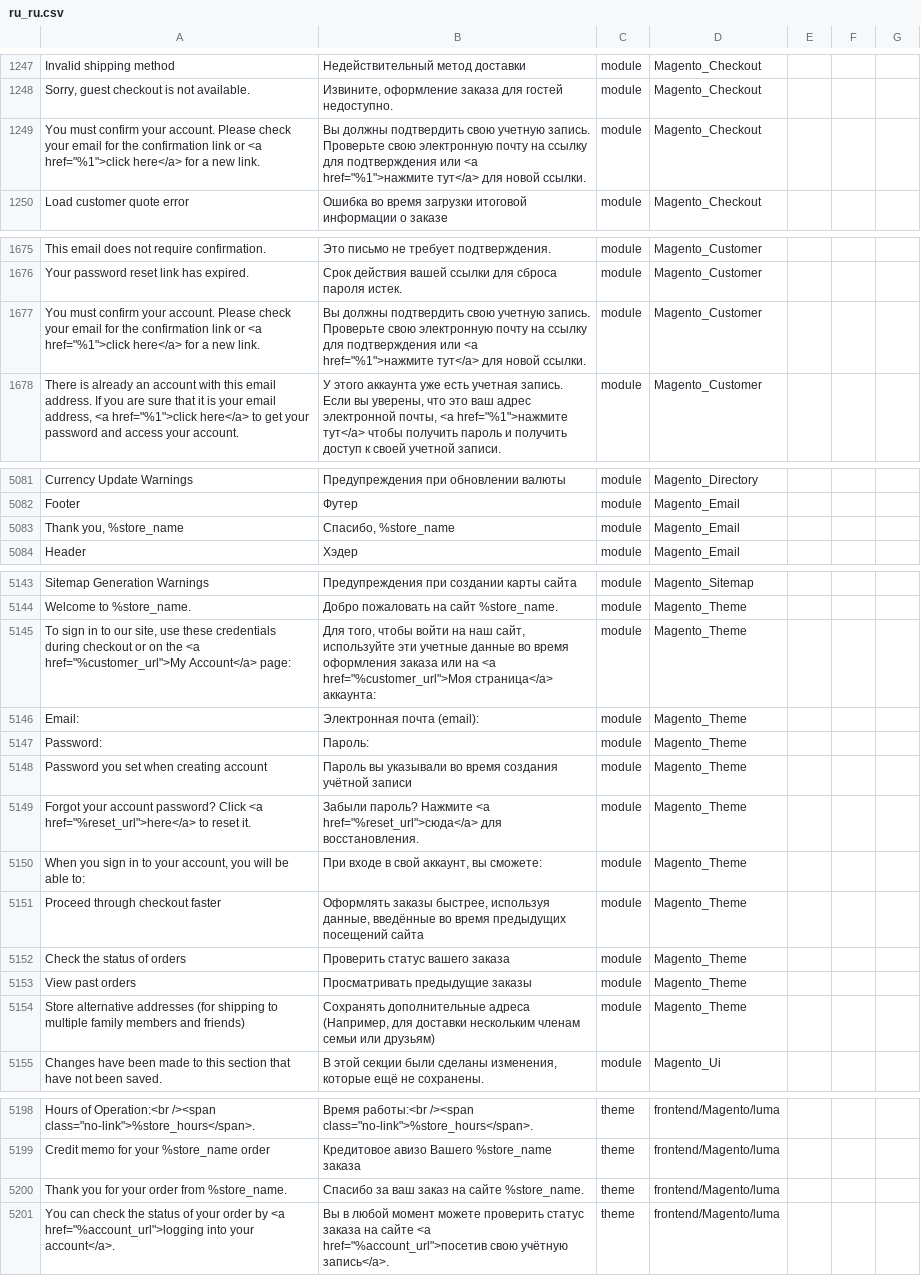
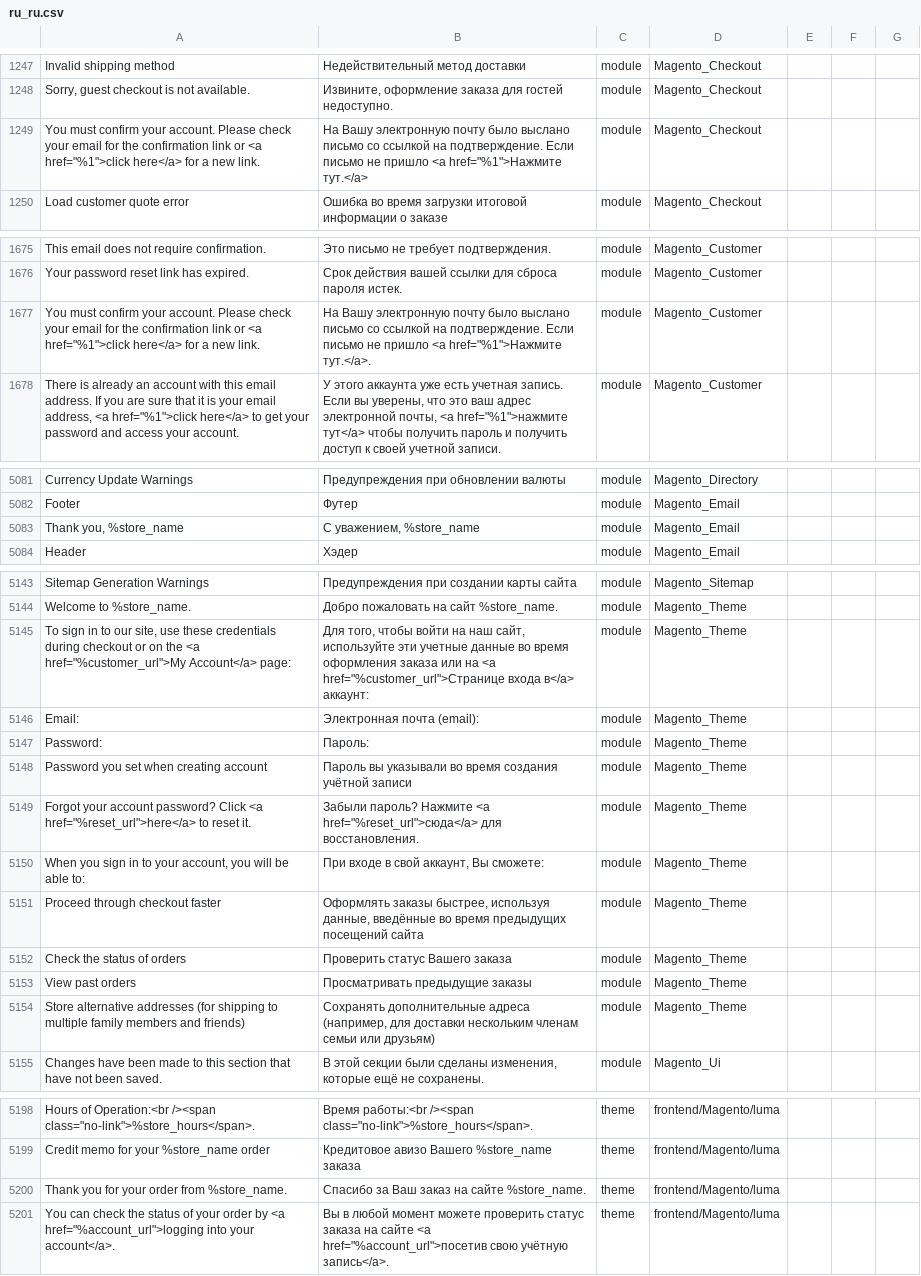
Before and after one commit to makdim222/magento2-russian-language-pack, a CSV file: ru_ru.csv, drawn as a sheet; only a part is shown, gaps mark what is left out; the diff covers the shown part only; the diff names each change by its address in the sheet, - before the commit and + after, or states it on an @@ line.

```diff
--- a/ru_ru.csv
+++ b/ru_ru.csv
-B1249: Вы должны подтвердить свою учетную запись. Проверьте свою электронную почту на ссылку для подтверждения или <a href="%1">нажмите тут</a> для новой ссылки.
+B1249: На Вашу электронную почту было выслано письмо со ссылкой на подтверждение. Если письмо не пришло <a href="%1">Нажмите тут.</a>
-B1677: Вы должны подтвердить свою учетную запись. Проверьте свою электронную почту на ссылку для подтверждения или <a href="%1">нажмите тут</a> для новой ссылки.
+B1677: На Вашу электронную почту было выслано письмо со ссылкой на подтверждение. Если письмо не пришло <a href="%1">Нажмите тут.</a>.
-B5083: Спасибо, %store_name
+B5083: С уважением, %store_name
-B5145: …на <a href="%customer_url">Моя страница</a> аккаунта:
+B5145: …на <a href="%customer_url">Странице входа в</a> аккаунт:
-B5150: При входе в свой аккаунт, вы сможете:
+B5150: При входе в свой аккаунт, Вы сможете:
-B5152: Проверить статус вашего заказа
+B5152: Проверить статус Вашего заказа
-B5154: …дополнительные адреса (Например, для доставки…
+B5154: …дополнительные адреса (например, для доставки…
-B5200: Спасибо за ваш заказ на сайте %store_name.
+B5200: Спасибо за Ваш заказ на сайте %store_name.
```
Also changed, not shown: 22 edited cells elsewhere in this file.
